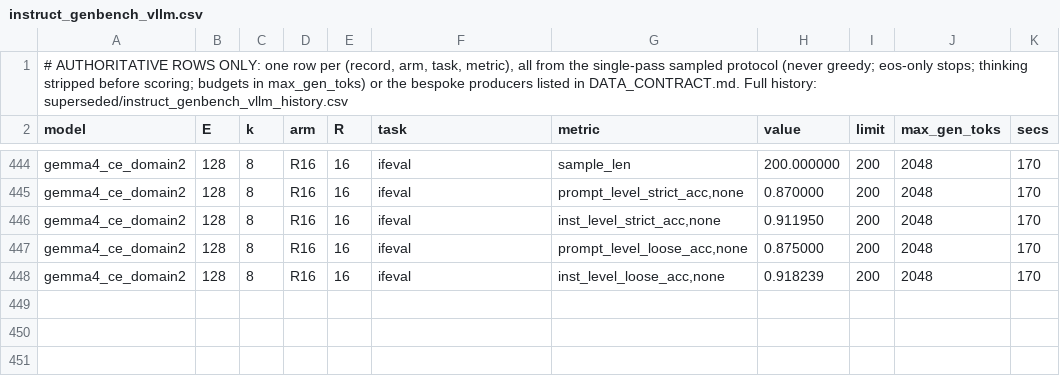
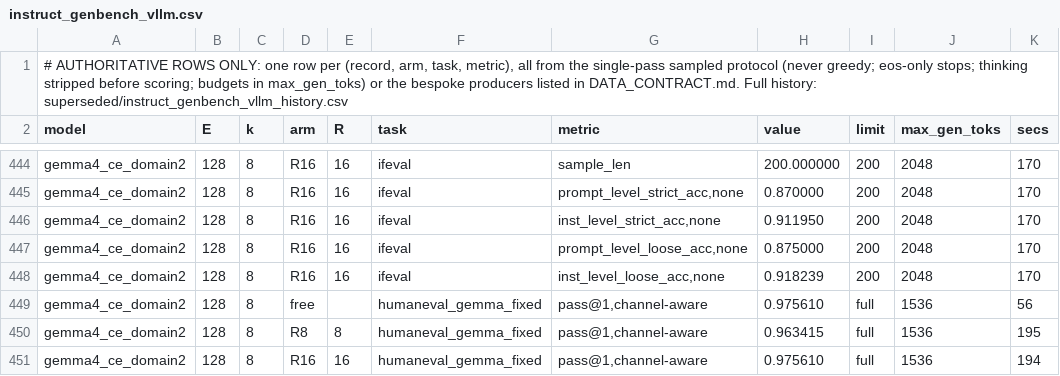
Before and after one commit to ncylich/temporal-moe, a CSV file: results/ablations/instruct_genbench_vllm.csv, drawn as a sheet; only a part is shown, gaps mark what is left out.

Commit message:
D2 confirmation grid: humaneval think-on

```diff
--- a/results/ablations/instruct_genbench_vllm.csv
+++ b/results/ablations/instruct_genbench_vllm.csv
@@ -448 +448,4 @@ gemma4_ce_domain2,128,8,R16,16,ifeval,"prompt_level_loose_acc,none",0.875000,200
 gemma4_ce_domain2,128,8,R16,16,ifeval,"inst_level_loose_acc,none",0.918239,200,2048,170
+gemma4_ce_domain2,128,8,free,,humaneval_gemma_fixed,"pass@1,channel-aware",0.975610,full,1536,56
+gemma4_ce_domain2,128,8,R8,8,humaneval_gemma_fixed,"pass@1,channel-aware",0.963415,full,1536,195
+gemma4_ce_domain2,128,8,R16,16,humaneval_gemma_fixed,"pass@1,channel-aware",0.975610,full,1536,194
```
